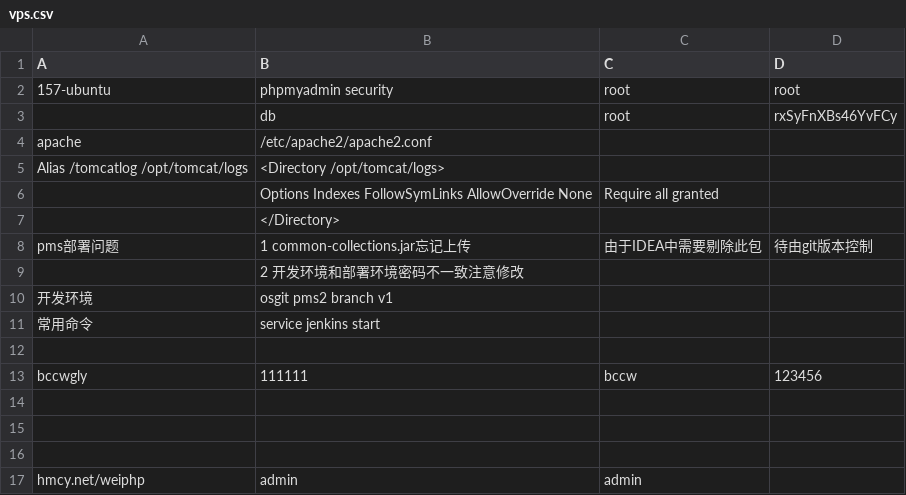
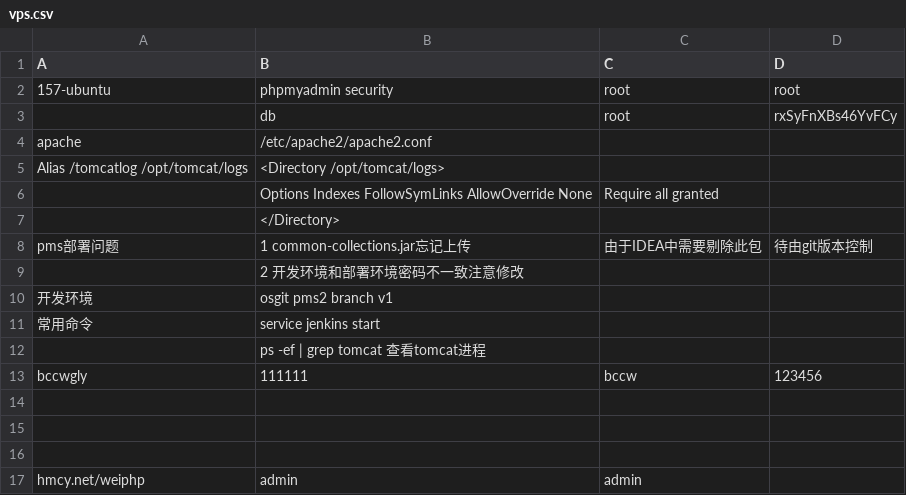
Before and after one commit to bsangwan/demo, a CSV file: 1_server/vps.csv, drawn as a sheet.

Commit message:
tomcat进程

```diff
--- a/1_server/vps.csv
+++ b/1_server/vps.csv
@@ -11,3 +11,3 @@ pms部署问题,1 common-collections.jar忘记上传,由于IDEA中需要剔除
 常用命令,service jenkins start,,
-,,,
+,ps -ef | grep tomcat 查看tomcat进程,,
 bccwgly,111111,bccw,123456
```
